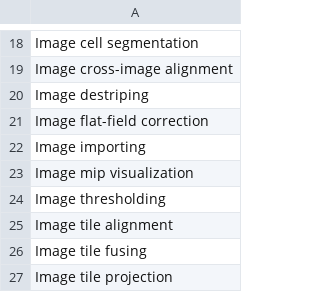
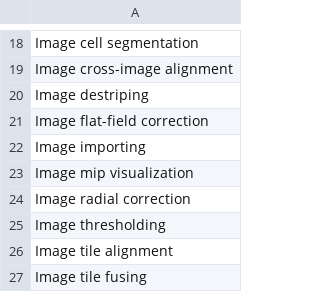
Before and after one commit to AllenNeuralDynamics/aind-data-schema-models, a CSV file: src/aind_data_schema_models/_generators/models/process_names.csv, drawn as a sheet; only a part is shown, gaps mark what is left out; the shorter side is filled out with more unchanged rows; the diff names each change by its address in the sheet, - before the commit and + after, or states it on an @@ line.

Commit message:
including radial correction to the list of processes

```diff
--- a/src/aind_data_schema_models/_generators/models/process_names.csv
+++ b/src/aind_data_schema_models/_generators/models/process_names.csv
+row 24: Image radial correction
```
